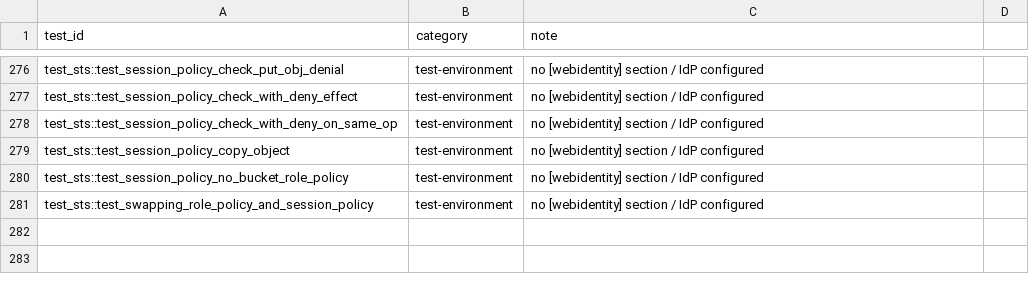
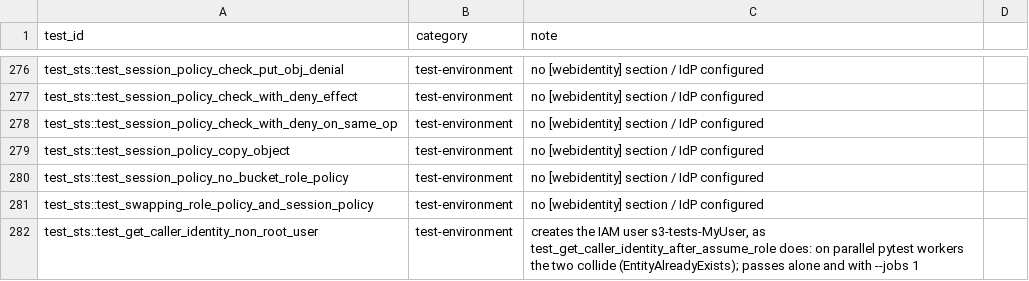
Before and after one commit to io-lake/iolake, a CSV file: scripts/s3-tests/known-failures.csv, drawn as a sheet; only a part is shown, gaps mark what is left out; the diff names each change by its address in the sheet, - before the commit and + after, or states it on an @@ line.

Commit message:
s3-tests: label the STS caller-identity tests' parallel collision (#163)

```diff
--- a/scripts/s3-tests/known-failures.csv
+++ b/scripts/s3-tests/known-failures.csv
+row 282: test_sts::test_get_caller_identity_non_root_user | test-environment | creates the IAM user s3-tests-MyUser, as test_get_caller_identity_after_assume_role does: on parallel pytest workers the two collide (EntityAlreadyExists); passes alone and with --jobs 1
```
